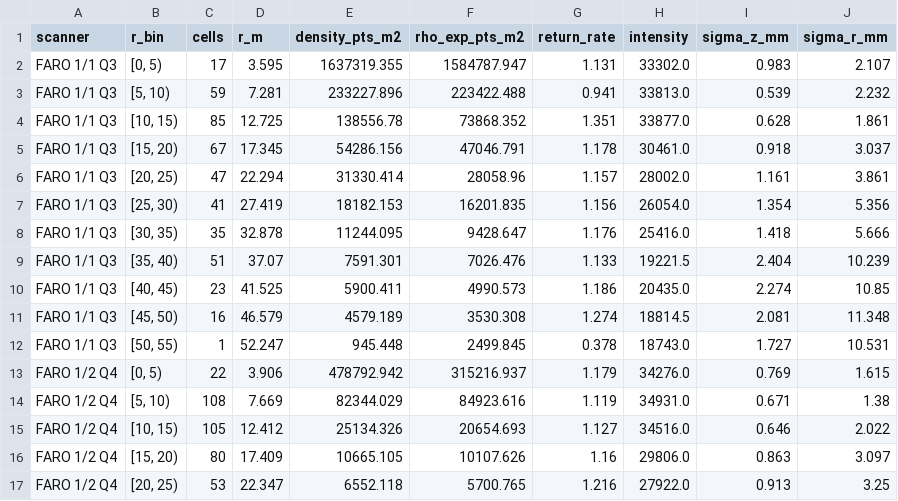
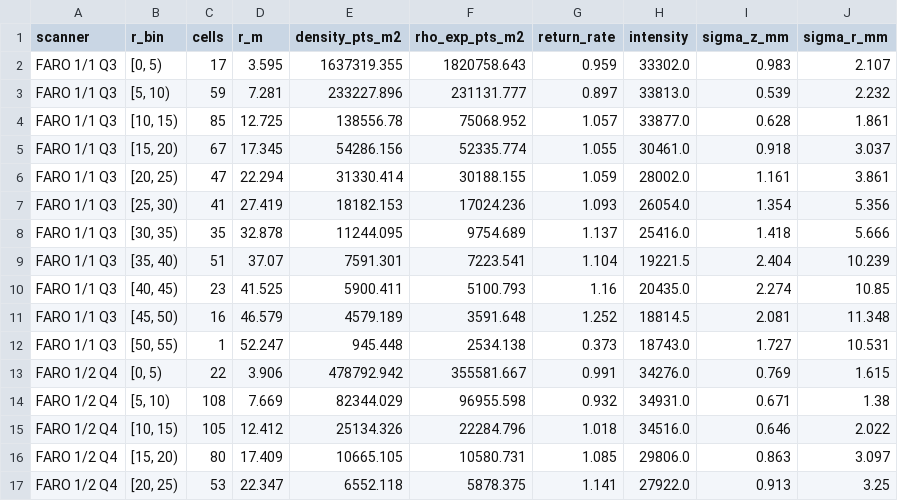
Before and after one commit to blc460/GMP2, a CSV file: processing/results/lip/04_falloff_pooled.csv, drawn as a sheet; only a part is shown; the diff covers the shown part only.

```diff
--- a/processing/results/lip/04_falloff_pooled.csv
+++ b/processing/results/lip/04_falloff_pooled.csv
@@ -1,17 +1,17 @@
 scanner,r_bin,cells,r_m,density_pts_m2,rho_exp_pts_m2,return_rate,intensity,sigma_z_mm,sigma_r_mm
-FARO 1/1 Q3,"[0, 5)",17,3.595,1637319.355,1584787.947,1.131,33302.0,0.983,2.107
-FARO 1/1 Q3,"[5, 10)",59,7.281,233227.896,223422.488,0.941,33813.0,0.539,2.232
-FARO 1/1 Q3,"[10, 15)",85,12.725,138556.78,73868.352,1.351,33877.0,0.628,1.861
-FARO 1/1 Q3,"[15, 20)",67,17.345,54286.156,47046.791,1.178,30461.0,0.918,3.037
-FARO 1/1 Q3,"[20, 25)",47,22.294,31330.414,28058.96,1.157,28002.0,1.161,3.861
-FARO 1/1 Q3,"[25, 30)",41,27.419,18182.153,16201.835,1.156,26054.0,1.354,5.356
-FARO 1/1 Q3,"[30, 35)",35,32.878,11244.095,9428.647,1.176,25416.0,1.418,5.666
-FARO 1/1 Q3,"[35, 40)",51,37.07,7591.301,7026.476,1.133,19221.5,2.404,10.239
-FARO 1/1 Q3,"[40, 45)",23,41.525,5900.411,4990.573,1.186,20435.0,2.274,10.85
-FARO 1/1 Q3,"[45, 50)",16,46.579,4579.189,3530.308,1.274,18814.5,2.081,11.348
-FARO 1/1 Q3,"[50, 55)",1,52.247,945.448,2499.845,0.378,18743.0,1.727,10.531
-FARO 1/2 Q4,"[0, 5)",22,3.906,478792.942,315216.937,1.179,34276.0,0.769,1.615
-FARO 1/2 Q4,"[5, 10)",108,7.669,82344.029,84923.616,1.119,34931.0,0.671,1.38
-FARO 1/2 Q4,"[10, 15)",105,12.412,25134.326,20654.693,1.127,34516.0,0.646,2.022
-FARO 1/2 Q4,"[15, 20)",80,17.409,10665.105,10107.626,1.16,29806.0,0.863,3.097
-FARO 1/2 Q4,"[20, 25)",53,22.347,6552.118,5700.765,1.216,27922.0,0.913,3.25
+FARO 1/1 Q3,"[0, 5)",17,3.595,1637319.355,1820758.643,0.959,33302.0,0.983,2.107
+FARO 1/1 Q3,"[5, 10)",59,7.281,233227.896,231131.777,0.897,33813.0,0.539,2.232
+FARO 1/1 Q3,"[10, 15)",85,12.725,138556.78,75068.952,1.057,33877.0,0.628,1.861
+FARO 1/1 Q3,"[15, 20)",67,17.345,54286.156,52335.774,1.055,30461.0,0.918,3.037
+FARO 1/1 Q3,"[20, 25)",47,22.294,31330.414,30188.155,1.059,28002.0,1.161,3.861
+FARO 1/1 Q3,"[25, 30)",41,27.419,18182.153,17024.236,1.093,26054.0,1.354,5.356
+FARO 1/1 Q3,"[30, 35)",35,32.878,11244.095,9754.689,1.137,25416.0,1.418,5.666
+FARO 1/1 Q3,"[35, 40)",51,37.07,7591.301,7223.541,1.104,19221.5,2.404,10.239
+FARO 1/1 Q3,"[40, 45)",23,41.525,5900.411,5100.793,1.16,20435.0,2.274,10.85
+FARO 1/1 Q3,"[45, 50)",16,46.579,4579.189,3591.648,1.252,18814.5,2.081,11.348
+FARO 1/1 Q3,"[50, 55)",1,52.247,945.448,2534.138,0.373,18743.0,1.727,10.531
+FARO 1/2 Q4,"[0, 5)",22,3.906,478792.942,355581.667,0.991,34276.0,0.769,1.615
+FARO 1/2 Q4,"[5, 10)",108,7.669,82344.029,96955.598,0.932,34931.0,0.671,1.38
+FARO 1/2 Q4,"[10, 15)",105,12.412,25134.326,22284.796,1.018,34516.0,0.646,2.022
+FARO 1/2 Q4,"[15, 20)",80,17.409,10665.105,10580.731,1.085,29806.0,0.863,3.097
+FARO 1/2 Q4,"[20, 25)",53,22.347,6552.118,5878.375,1.141,27922.0,0.913,3.25
```
Also changed, not shown: 18 edited cells elsewhere in this file, processing/results/lip/01_segments.csv, processing/results/lip/04_falloff.csv, 7 other files.
